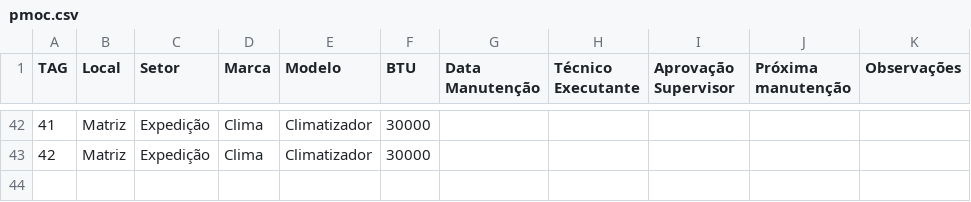
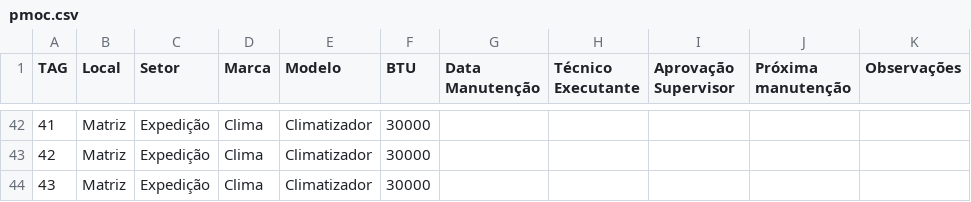
Before and after one commit to vilelarobson0971/pmoc, a CSV file: pmoc.csv, drawn as a sheet; only a part is shown, gaps mark what is left out; the diff names each change by its address in the sheet, - before the commit and + after, or states it on an @@ line.

Commit message:
Atualização PMOC - 2025-05-22 18:23:33

```diff
--- a/pmoc.csv
+++ b/pmoc.csv
+row 44: 43 | Matriz | Expedição | Clima | Climatizador | 30000
```
